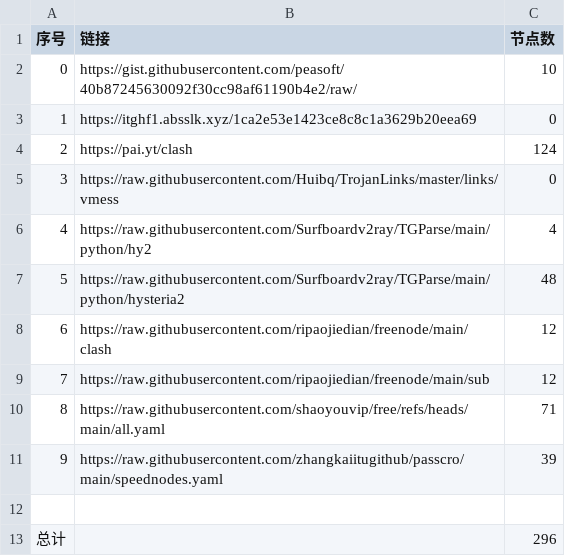
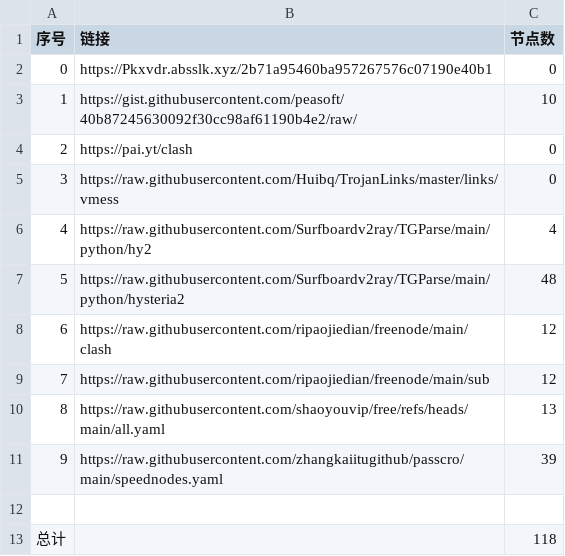
Before and after one commit to Baobei321/-NoMoreWalls, a CSV file: list_result.csv, drawn as a sheet.

```diff
--- a/list_result.csv
+++ b/list_result.csv
@@ -1,5 +1,5 @@
 序号,链接,节点数
-0,https://gist.githubusercontent.com/peasoft/40b87245630092f30cc98af61190b4e2/raw/,10
-1,https://itghf1.absslk.xyz/1ca2e53e1423ce8c8c1a3629b20eea69,0
-2,https://pai.yt/clash,124
+0,https://Pkxvdr.absslk.xyz/2b71a95460ba957267576c07190e40b1,0
+1,https://gist.githubusercontent.com/peasoft/40b87245630092f30cc98af61190b4e2/raw/,10
+2,https://pai.yt/clash,0
 3,https://raw.githubusercontent.com/Huibq/TrojanLinks/master/links/vmess,0
@@ -9,5 +9,5 @@
 7,https://raw.githubusercontent.com/ripaojiedian/freenode/main/sub,12
-8,https://raw.githubusercontent.com/shaoyouvip/free/refs/heads/main/all.yaml,71
+8,https://raw.githubusercontent.com/shaoyouvip/free/refs/heads/main/all.yaml,13
 9,https://raw.githubusercontent.com/zhangkaiitugithub/passcro/main/speednodes.yaml,39
 
-总计,,296
+总计,,118
```
Also changed, not shown: 28 other files.
